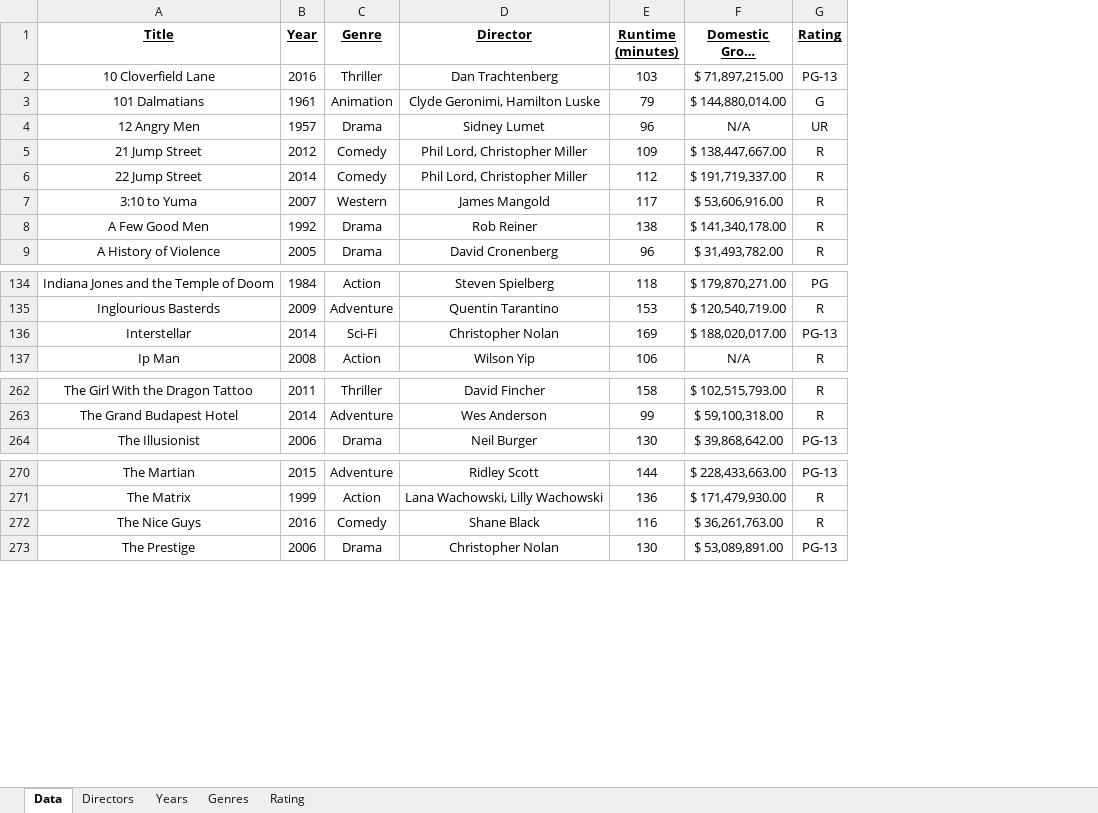
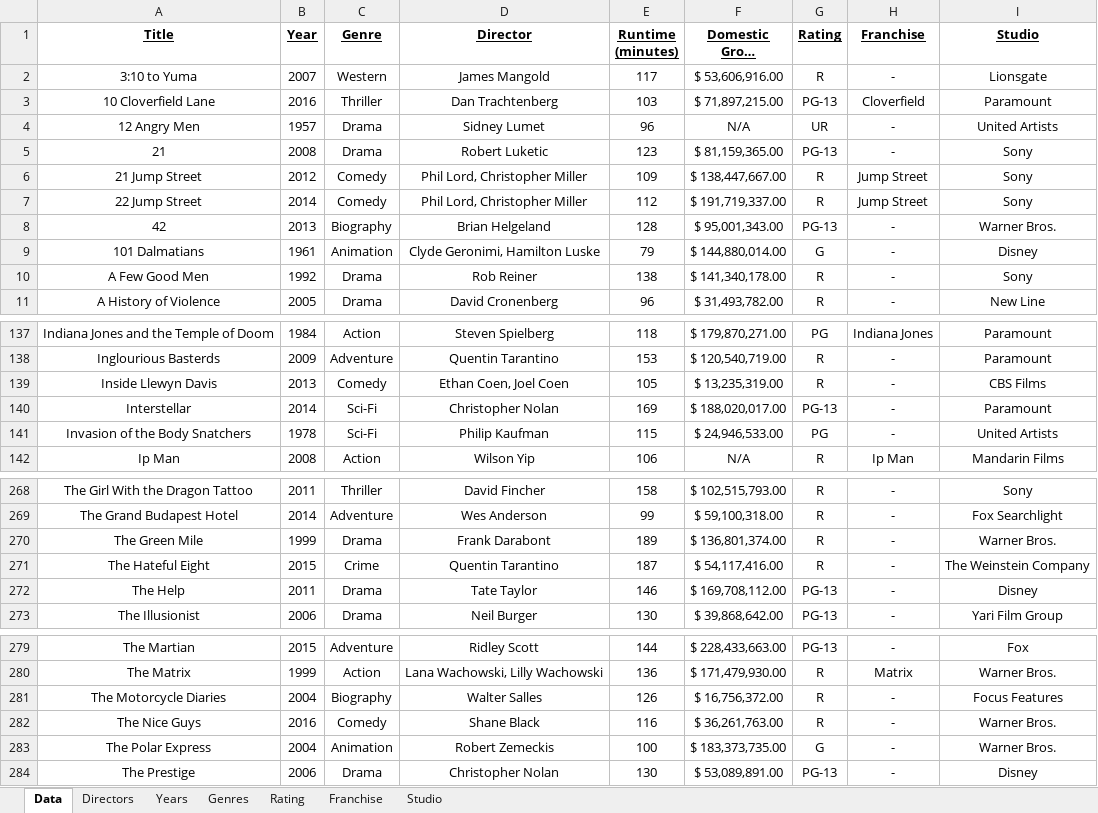
Before and after one commit to rzhou10/Movie-Data, an Excel workbook: movieData/Movie Data.xlsx, sheet Data, drawn as a sheet; only a part is shown, gaps mark what is left out; long unchanged cells end in …; values as stored, in another font and other column widths than the file's, no borders; addresses are those after the commit; the diff covers the shown part only; the diff names each change by its address in the sheet, - before the commit and + after, or states it on an @@ line.

Commit message:
Included more columns, new movies

```diff
--- a/movieData/Movie Data.xlsx (sheet Data)
+++ b/movieData/Movie Data.xlsx (sheet Data)
+sheet tab: Franchise
+sheet tab: Studio
+column H (Franchise), rows 3-4: Cloverfield | -; rows 6-7: Jump Street | Jump Street; rows 10-11: - | -; rows 137-138: Indiana Jones | -; row 140: -; row 142: Ip Man; rows 268-269: - | -; row 273: -; rows 279-280: - | Matrix; row 282: -; row 284: -
+column I (Studio), rows 3-4: Paramount | United Artists; rows 6-7: Sony | Sony; rows 10-11: Sony | New Line; rows 137-138: Paramount | Paramount; row 140: Paramount; row 142: Mandarin Films; rows 268-269: Sony | Fox Searchlight; row 273: Yari Film Group; rows 279-280: Fox | Warner Bros.; row 282: Warner Bros.; row 284: Disney
@@ row 7 moved to row 2: 3:10 to Yuma @@
+row 5: 21 | 2008 | Drama | Robert Luketic | 123 | $ 81,159,365.00 | PG-13 | - | Sony
+row 8: 42 | 2013 | Biography | Brian Helgeland | 128 | $ 95,001,343.00 | PG-13 | - | Warner Bros.
@@ row 3 moved to row 9: 101 Dalmatians @@
+row 139: Inside Llewyn Davis | 2013 | Comedy | Ethan Coen, Joel Coen | 105 | $ 13,235,319.00 | R | - | CBS Films
+row 141: Invasion of the Body Snatchers | 1978 | Sci-Fi | Philip Kaufman | 115 | $ 24,946,533.00 | PG | - | United Artists
+row 270: The Green Mile | 1999 | Drama | Frank Darabont | 189 | $ 136,801,374.00 | R | - | Warner Bros.
+row 271: The Hateful Eight | 2015 | Crime | Quentin Tarantino | 187 | $ 54,117,416.00 | R | - | The Weinstein Company
+row 272: The Help | 2011 | Drama | Tate Taylor | 146 | $ 169,708,112.00 | PG-13 | - | Disney
+row 281: The Motorcycle Diaries | 2004 | Biography | Walter Salles | 126 | $ 16,756,372.00 | R | - | Focus Features
+row 283: The Polar Express | 2004 | Animation | Robert Zemeckis | 100 | $ 183,373,735.00 | G | - | Warner Bros.
```
Also changed, not shown: 4 added rows and 1 edited cell elsewhere in this sheet, sheet Directors, sheet Years, sheet Genres, sheet Rating, 6 other files.
